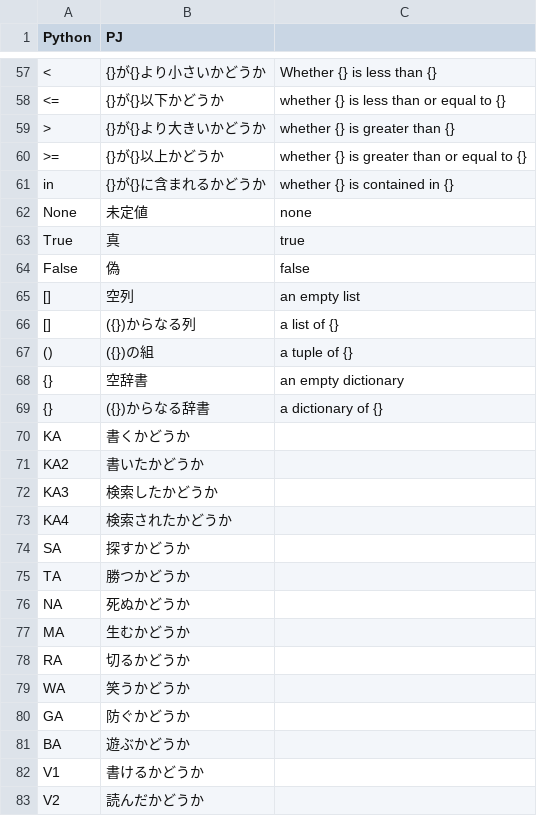
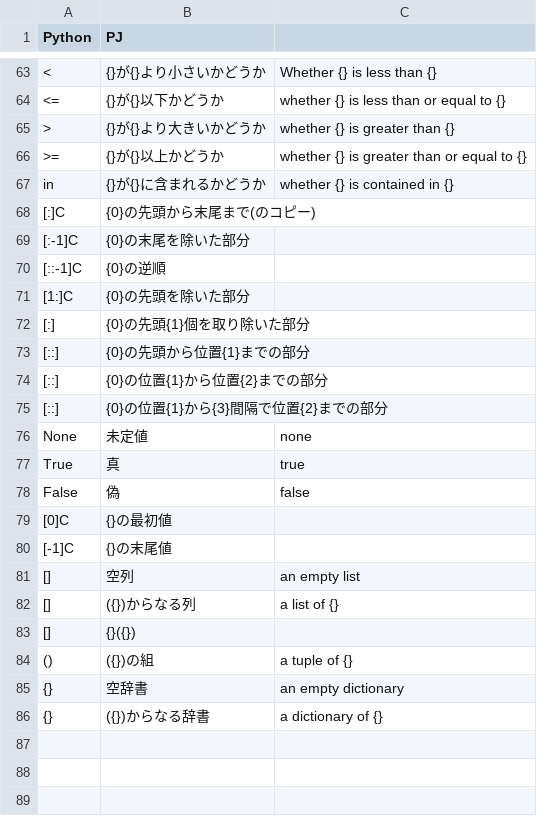
Before and after one commit to mei2505/kolab, a CSV file: kolab/kotonoha/python-corpus/python3.csv, drawn as a sheet; only a part is shown, gaps mark what is left out; removed rows and columns are numbered as before the commit, all else as after; the diff covers the shown part only; the diff names each change by its address in the sheet, - before the commit and + after, or states it on an @@ line.

Commit message:
updated: kotonoha.py

```diff
--- a/kolab/kotonoha/python-corpus/python3.csv
+++ b/kolab/kotonoha/python-corpus/python3.csv
+row 68: [:]C | {0}の先頭から末尾まで(のコピー)
+row 69: [:-1]C | {0}の末尾を除いた部分
+row 70: [::-1]C | {0}の逆順
+row 71: [1:]C | {0}の先頭を除いた部分
+row 72: [:] | {0}の先頭{1}個を取り除いた部分
+row 73: [::] | {0}の先頭から位置{1}までの部分
+row 74: [::] | {0}の位置{1}から位置{2}までの部分
+row 75: [::] | {0}の位置{1}から{3}間隔で位置{2}までの部分
+row 79: [0]C | {}の最初値
+row 80: [-1]C | {}の末尾値
+row 83: [] | {}({})
-row 70: KA | 書くかどうか
-row 71: KA2 | 書いたかどうか
-row 72: KA3 | 検索したかどうか
-row 73: KA4 | 検索されたかどうか
-row 74: SA | 探すかどうか
-row 75: TA | 勝つかどうか
-row 76: NA | 死ぬかどうか
-row 77: MA | 生むかどうか
-row 78: RA | 切るかどうか
-row 79: WA | 笑うかどうか
-row 80: GA | 防ぐかどうか
-row 81: BA | 遊ぶかどうか
-row 82: V1 | 書けるかどうか
-row 83: V2 | 読んだかどうか
```
Also changed, not shown: 6 added rows and 17 edited cells elsewhere in this file, 3 other files.
